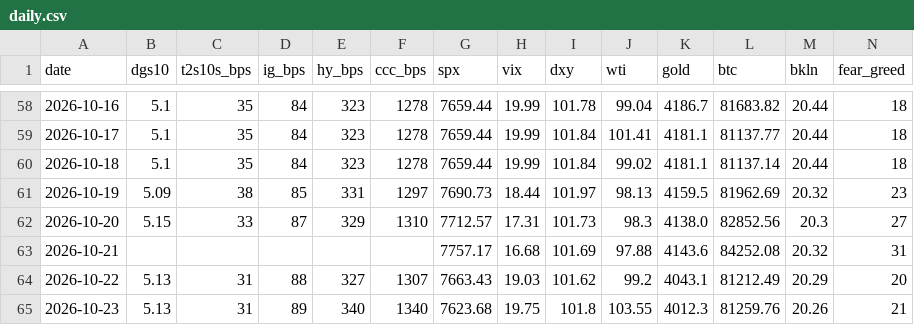
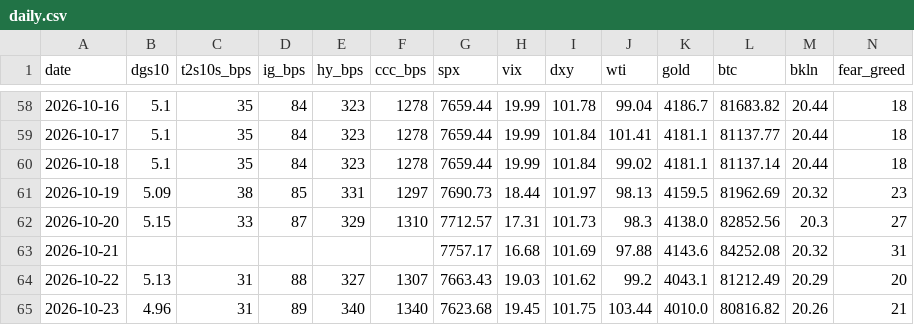
Before and after one commit to liamshields4/terminal, a CSV file: history/daily.csv, drawn as a sheet; only a part is shown, gaps mark what is left out.

```diff
--- a/history/daily.csv
+++ b/history/daily.csv
@@ -64,2 +64,2 @@ date,dgs10,t2s10s_bps,ig_bps,hy_bps,ccc_bps,spx,vix,dxy,wti,gold,btc,bkln,fear_g
 2026-10-22,5.13,31,88,327,1307,7663.43,19.03,101.62,99.2,4043.1,81212.49,20.29,20
-2026-10-23,5.13,31,89,340,1340,7623.68,19.75,101.8,103.55,4012.3,81259.76,20.26,21
+2026-10-23,4.96,31,89,340,1340,7623.68,19.45,101.75,103.44,4010.0,80816.82,20.26,21
```
Also changed, not shown: 1 other file.
